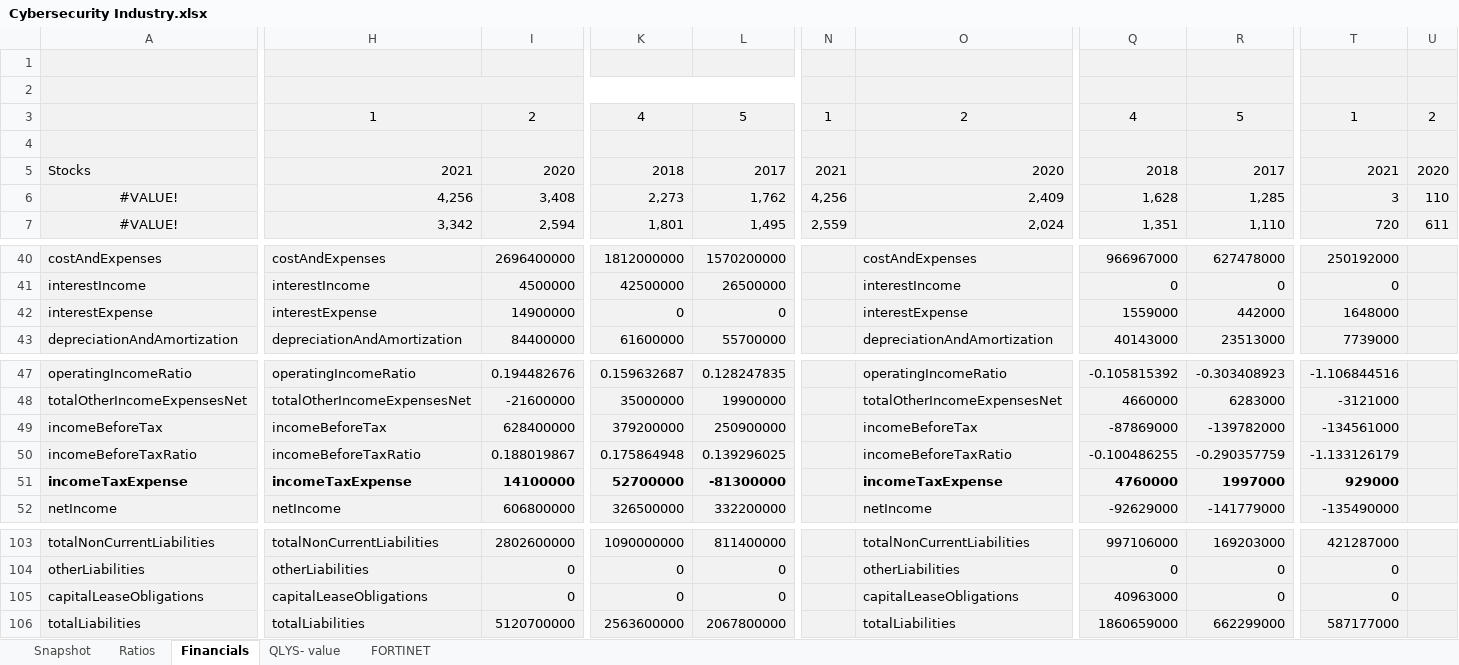
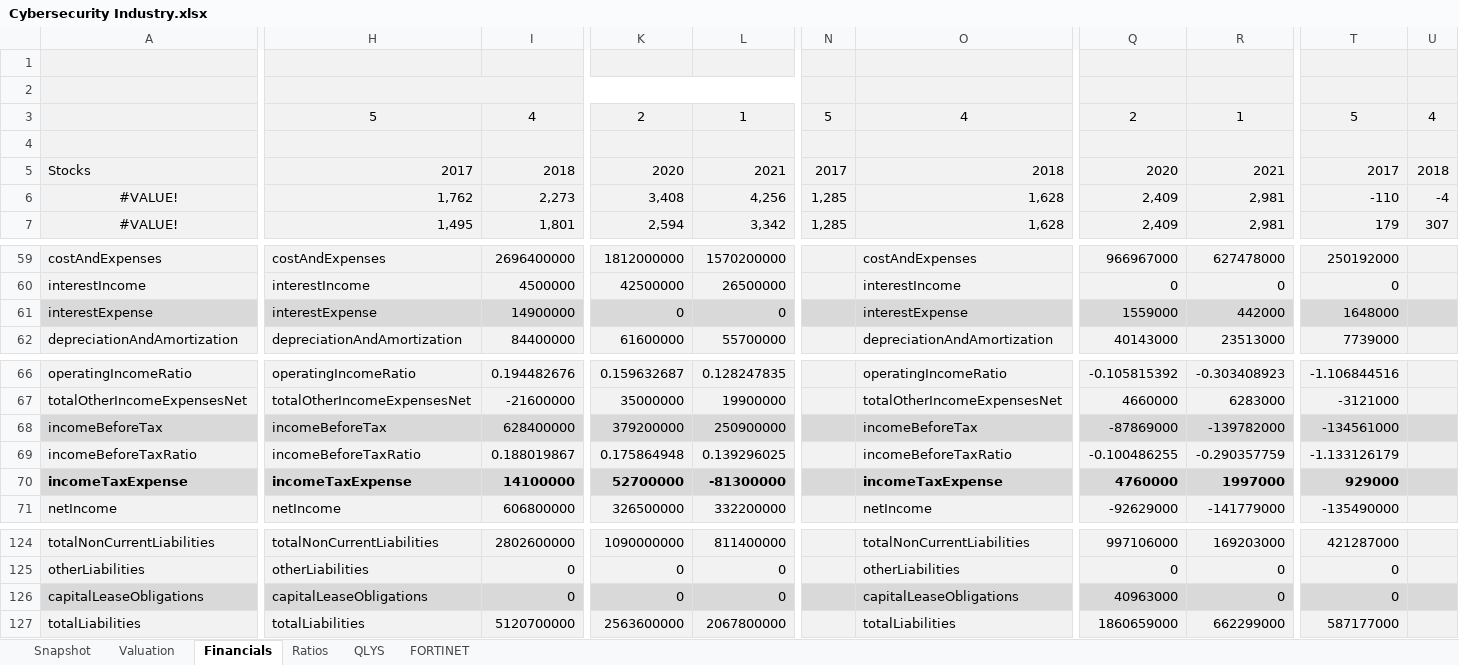
Before and after one commit to vkinvest/DCF-Valuation, an Excel workbook: Cybersecurity Industry.xlsx, sheet Financials, drawn as a sheet; only a part is shown, gaps mark what is left out; values as stored, in another font and other column widths than the file's, no borders; conditional formats not drawn; removed rows and columns are numbered as before the commit, all else as after; rows hold the shown columns only; the diff covers the shown part only; the diff names each change by its address in the sheet, - before the commit and + after, or states it on an @@ line.

```diff
--- a/Cybersecurity Industry.xlsx (sheet Financials)
+++ b/Cybersecurity Industry.xlsx (sheet Financials)
-sheet tab: QLYS- value
+sheet tab: QLYS
+sheet tab: Valuation
@@ sheet tab order changed: Snapshot | Valuation | Financials | Ratios | QLYS | FORTINET @@
-row 3:  | 1 | 2 | 4 | 5 | 1 | 2 | 4 | 5 | 1 | 2
+row 3:  | 5 | 4 | 2 | 1 | 5 | 4 | 2 | 1 | 5 | 4
-H5: 2021
+H5: 2017
-I5: 2020
+I5: 2018
-K5: 2018
+K5: 2020
-L5: 2017
+L5: 2021
-N5: 2021
+N5: 2017
-O5: 2020
+O5: 2018
-Q5: 2018
+Q5: 2020
-R5: 2017
+R5: 2021
-T5: 2021
+T5: 2017
-U5: 2020
+U5: 2018
-row 6: #VALUE! | 4,256 | 3,408 | 2,273 | 1,762 | 4,256 | 2,409 | 1,628 | 1,285 | 3 | 110
-row 7: #VALUE! | 3,342 | 2,594 | 1,801 | 1,495 | 2,559 | 2,024 | 1,351 | 1,110 | 720 | 611
+row 6: #VALUE! | 1,762 | 2,273 | 3,408 | 4,256 | 1,285 | 1,628 | 2,409 | 2,981 | -110 | -4
+row 7: #VALUE! | 1,495 | 1,801 | 2,594 | 3,342 | 1,285 | 1,628 | 2,409 | 2,981 | 179 | 307
-A61:U61 fill: #F2F2F2
+A61:U61 fill: #D9D9D9
-A68:U68 fill: #F2F2F2
+A68:U68 fill: #D9D9D9
-A70:U70 fill: #F2F2F2
+A70:U70 fill: #D9D9D9
-A126:U126 fill: #F2F2F2
+A126:U126 fill: #D9D9D9
```
Also changed, not shown: 23 added rows, 4 removed rows, 406 edited cells and cell formats elsewhere in this sheet, sheet Snapshot, formulas that keep their value, charts or pictures.
